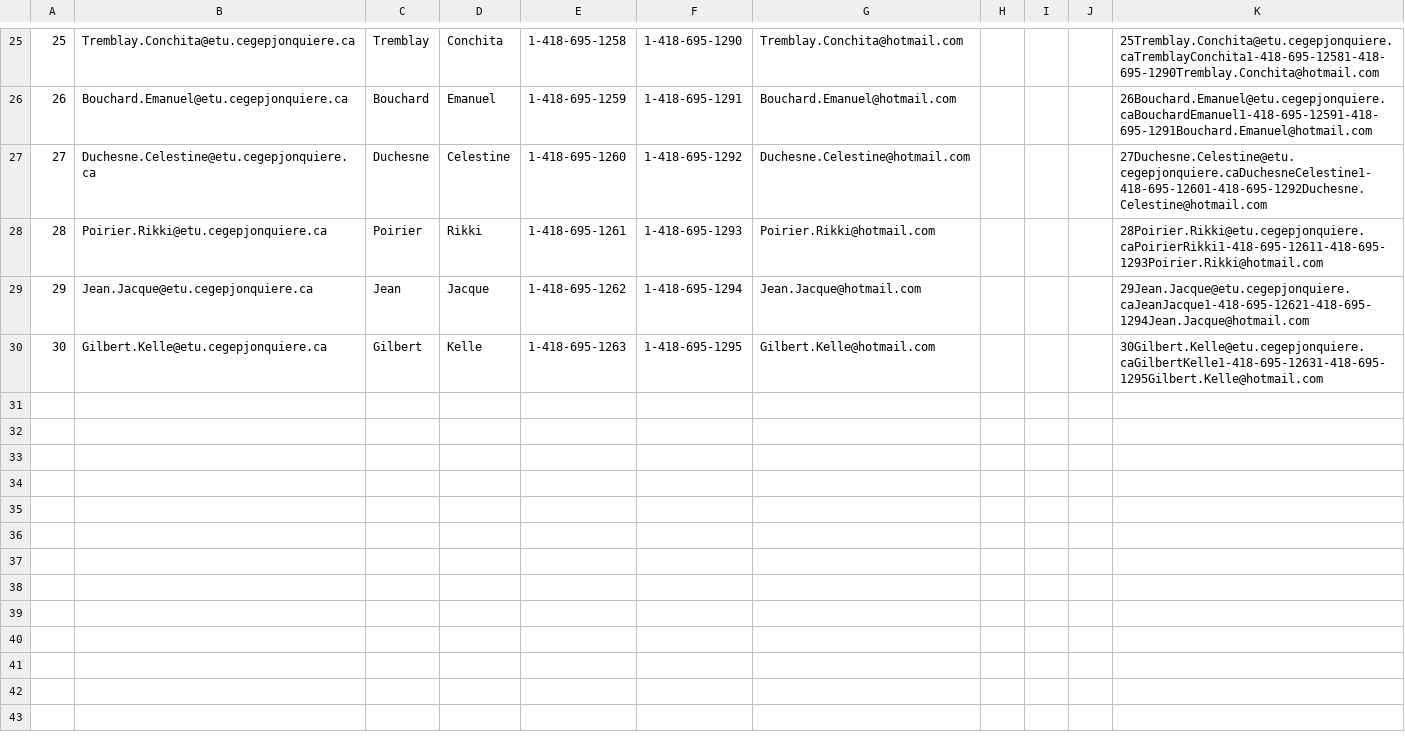
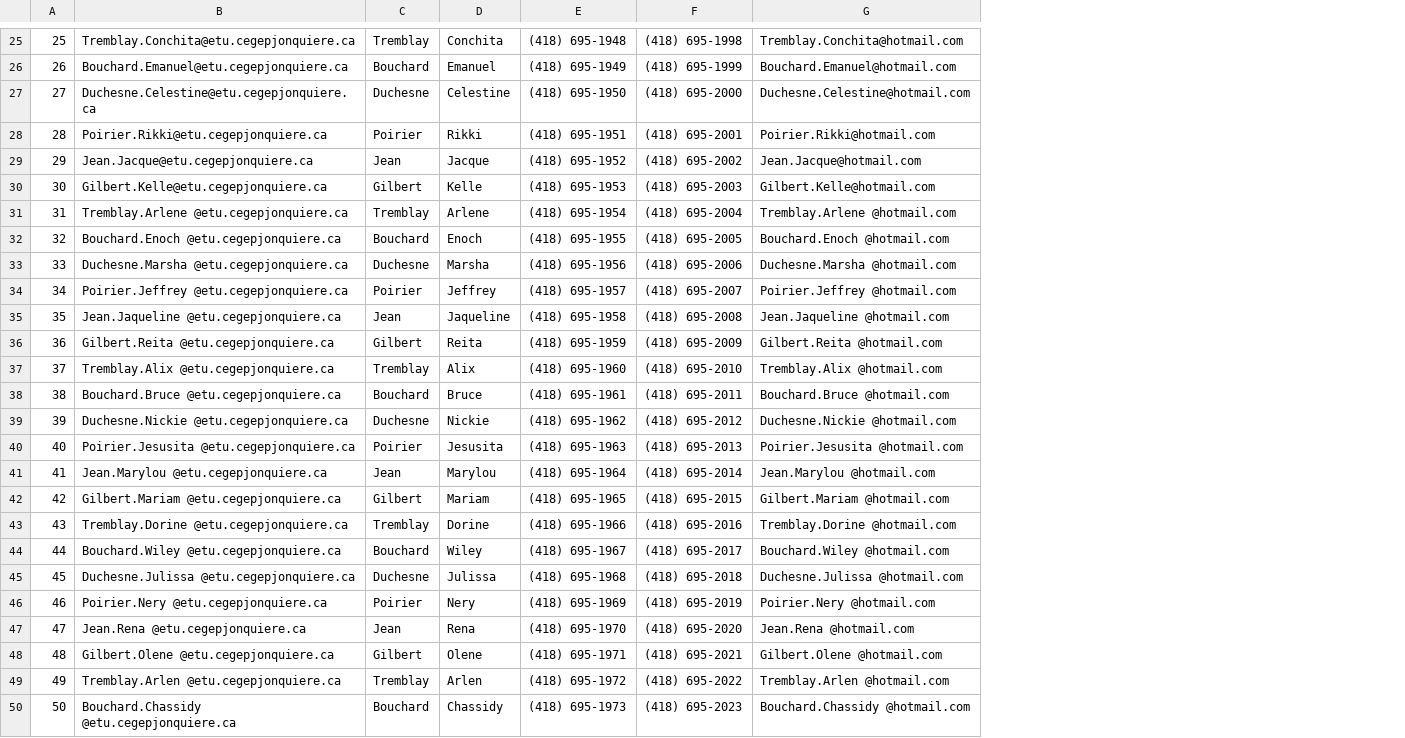
Before and after one commit to DarHa1531212/equipe2Projet, a CSV file: Projet/Sprint 1/Global/BD/Excell/tblStagiaire.csv, drawn as a sheet; only a part is shown, gaps mark what is left out; removed rows and columns are numbered as before the commit, all else as after; the diff names each change by its address in the sheet, - before the commit and + after, or states it on an @@ line.

```diff
--- a/Projet/Sprint 1/Global/BD/Excell/tblStagiaire.csv
+++ b/Projet/Sprint 1/Global/BD/Excell/tblStagiaire.csv
-column E, rows 25-30: 1-418-695-1258 | 1-418-695-1259 | 1-418-695-1260 | 1-418-695-1261 | 1-418-695-1262 | 1-418-695-1263
-column F, rows 25-30: 1-418-695-1290 | 1-418-695-1291 | 1-418-695-1292 | 1-418-695-1293 | 1-418-695-1294 | 1-418-695-1295
+column E, rows 25-30: (418) 695-1948 | (418) 695-1949 | (418) 695-1950 | (418) 695-1951 | (418) 695-1952 | (418) 695-1953
+column F, rows 25-30: (418) 695-1998 | (418) 695-1999 | (418) 695-2000 | (418) 695-2001 | (418) 695-2002 | (418) 695-2003
-column H, empty
-column I, empty
-column J, empty
-column K, rows 25-30: 25Tremblay.Conchita@etu.cegepjonquiere.caTremblayConchita1-418-695-12581-418-695-1290Tremblay.Conchita@hotmail.com | 26Bouchard.Emanuel@etu.cegepjonquiere.caBouchardEmanuel1-418-695-12591-418-695-1291Bouchard.Emanuel@hotmail.com | 27Duchesne.Celestine@etu.cegepjonquiere.caDuchesneCelestine1-418-695-12601-418-695-1292Duchesne.Celestine@hotmail.com | 28Poirier.Rikki@etu.cegepjonquiere.caPoirierRikki1-418-695-12611-418-695-1293Poirier.Rikki@hotmail.com | 29Jean.Jacque@etu.cegepjonquiere.caJeanJacque1-418-695-12621-418-695-1294Jean.Jacque@hotmail.com | 30Gilbert.Kelle@etu.cegepjonquiere.caGilbertKelle1-418-695-12631-418-695-1295Gilbert.Kelle@hotmail.com
+row 31: 31 | Tremblay.Arlene @etu.cegepjonquiere.ca | Tremblay | Arlene | (418) 695-1954 | (418) 695-2004 | Tremblay.Arlene @hotmail.com
+row 32: 32 | Bouchard.Enoch @etu.cegepjonquiere.ca | Bouchard | Enoch | (418) 695-1955 | (418) 695-2005 | Bouchard.Enoch @hotmail.com
+row 33: 33 | Duchesne.Marsha @etu.cegepjonquiere.ca | Duchesne | Marsha | (418) 695-1956 | (418) 695-2006 | Duchesne.Marsha @hotmail.com
+row 34: 34 | Poirier.Jeffrey @etu.cegepjonquiere.ca | Poirier | Jeffrey | (418) 695-1957 | (418) 695-2007 | Poirier.Jeffrey @hotmail.com
+row 35: 35 | Jean.Jaqueline @etu.cegepjonquiere.ca | Jean | Jaqueline | (418) 695-1958 | (418) 695-2008 | Jean.Jaqueline @hotmail.com
+row 36: 36 | Gilbert.Reita @etu.cegepjonquiere.ca | Gilbert | Reita | (418) 695-1959 | (418) 695-2009 | Gilbert.Reita @hotmail.com
+row 37: 37 | Tremblay.Alix @etu.cegepjonquiere.ca | Tremblay | Alix | (418) 695-1960 | (418) 695-2010 | Tremblay.Alix @hotmail.com
+row 38: 38 | Bouchard.Bruce @etu.cegepjonquiere.ca | Bouchard | Bruce | (418) 695-1961 | (418) 695-2011 | Bouchard.Bruce @hotmail.com
+row 39: 39 | Duchesne.Nickie @etu.cegepjonquiere.ca | Duchesne | Nickie | (418) 695-1962 | (418) 695-2012 | Duchesne.Nickie @hotmail.com
+row 40: 40 | Poirier.Jesusita @etu.cegepjonquiere.ca | Poirier | Jesusita | (418) 695-1963 | (418) 695-2013 | Poirier.Jesusita @hotmail.com
+row 41: 41 | Jean.Marylou @etu.cegepjonquiere.ca | Jean | Marylou | (418) 695-1964 | (418) 695-2014 | Jean.Marylou @hotmail.com
+row 42: 42 | Gilbert.Mariam @etu.cegepjonquiere.ca | Gilbert | Mariam | (418) 695-1965 | (418) 695-2015 | Gilbert.Mariam @hotmail.com
+row 43: 43 | Tremblay.Dorine @etu.cegepjonquiere.ca | Tremblay | Dorine | (418) 695-1966 | (418) 695-2016 | Tremblay.Dorine @hotmail.com
+row 44: 44 | Bouchard.Wiley @etu.cegepjonquiere.ca | Bouchard | Wiley | (418) 695-1967 | (418) 695-2017 | Bouchard.Wiley @hotmail.com
+row 45: 45 | Duchesne.Julissa @etu.cegepjonquiere.ca | Duchesne | Julissa | (418) 695-1968 | (418) 695-2018 | Duchesne.Julissa @hotmail.com
+row 46: 46 | Poirier.Nery @etu.cegepjonquiere.ca | Poirier | Nery | (418) 695-1969 | (418) 695-2019 | Poirier.Nery @hotmail.com
+row 47: 47 | Jean.Rena @etu.cegepjonquiere.ca | Jean | Rena | (418) 695-1970 | (418) 695-2020 | Jean.Rena @hotmail.com
+row 48: 48 | Gilbert.Olene @etu.cegepjonquiere.ca | Gilbert | Olene | (418) 695-1971 | (418) 695-2021 | Gilbert.Olene @hotmail.com
+row 49: 49 | Tremblay.Arlen @etu.cegepjonquiere.ca | Tremblay | Arlen | (418) 695-1972 | (418) 695-2022 | Tremblay.Arlen @hotmail.com
+row 50: 50 | Bouchard.Chassidy @etu.cegepjonquiere.ca | Bouchard | Chassidy | (418) 695-1973 | (418) 695-2023 | Bouchard.Chassidy @hotmail.com
```
Also changed, not shown: 9 other files.
